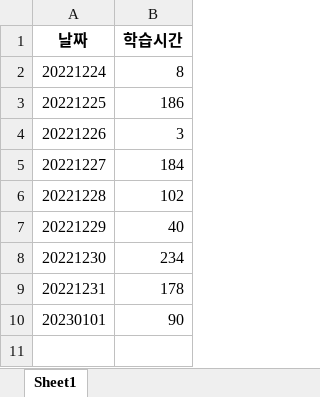
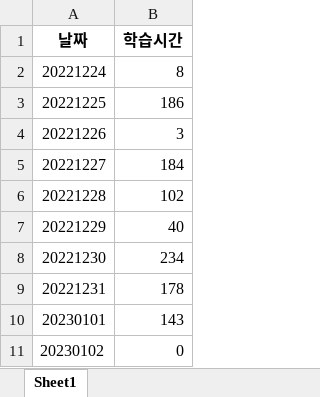
Before and after one commit to Choisignal/Private-Quizlet, an Excel workbook: 학습시간.xlsx, sheet Sheet1, drawn as a sheet; values as stored, in another font and other column widths than the file's, no borders; the diff names each change by its address in the sheet, - before the commit and + after, or states it on an @@ line.

```diff
--- a/학습시간.xlsx (sheet Sheet1)
+++ b/학습시간.xlsx (sheet Sheet1)
-B10 (학습시간): 90
+B10 (학습시간): 143
+row 11: 20230102 | 0
```
Also changed, not shown: 학습자료/단답형/개항기.xlsx, 학습자료/단답형/오답노트/오답노트_무한반복_객관식_개항기.xlsx, 1 other file.
